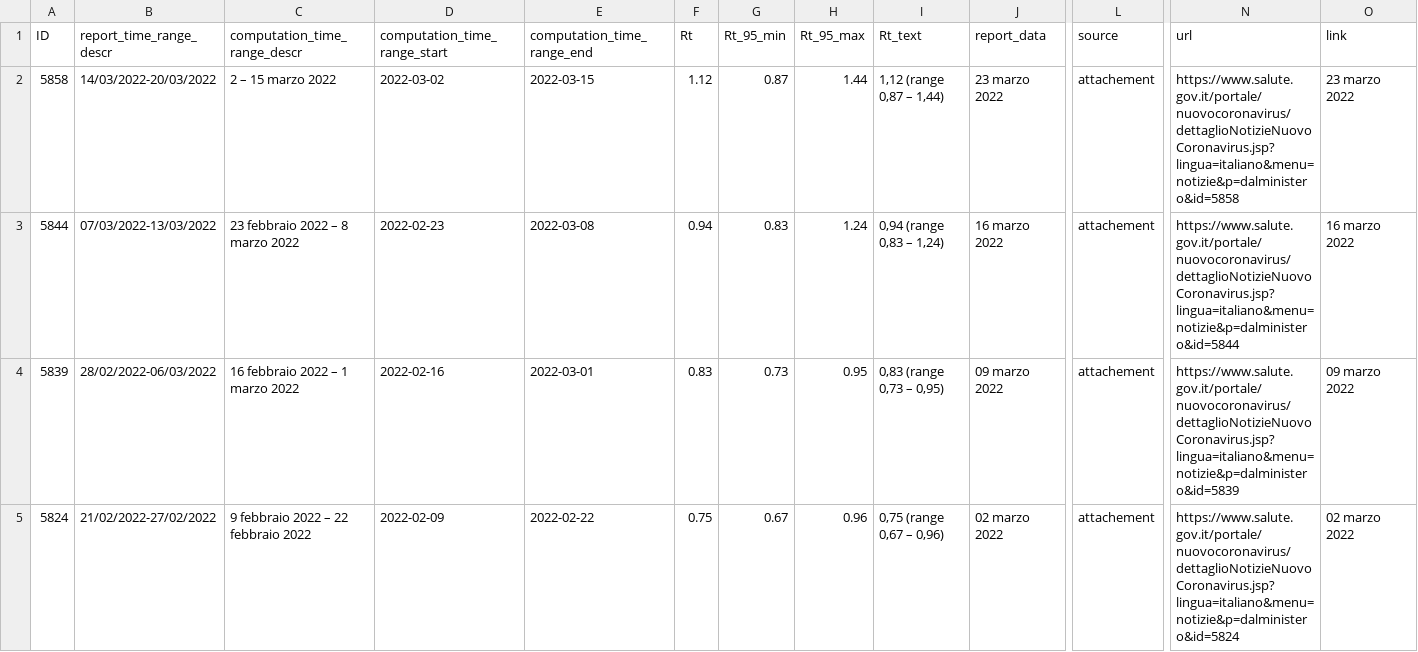
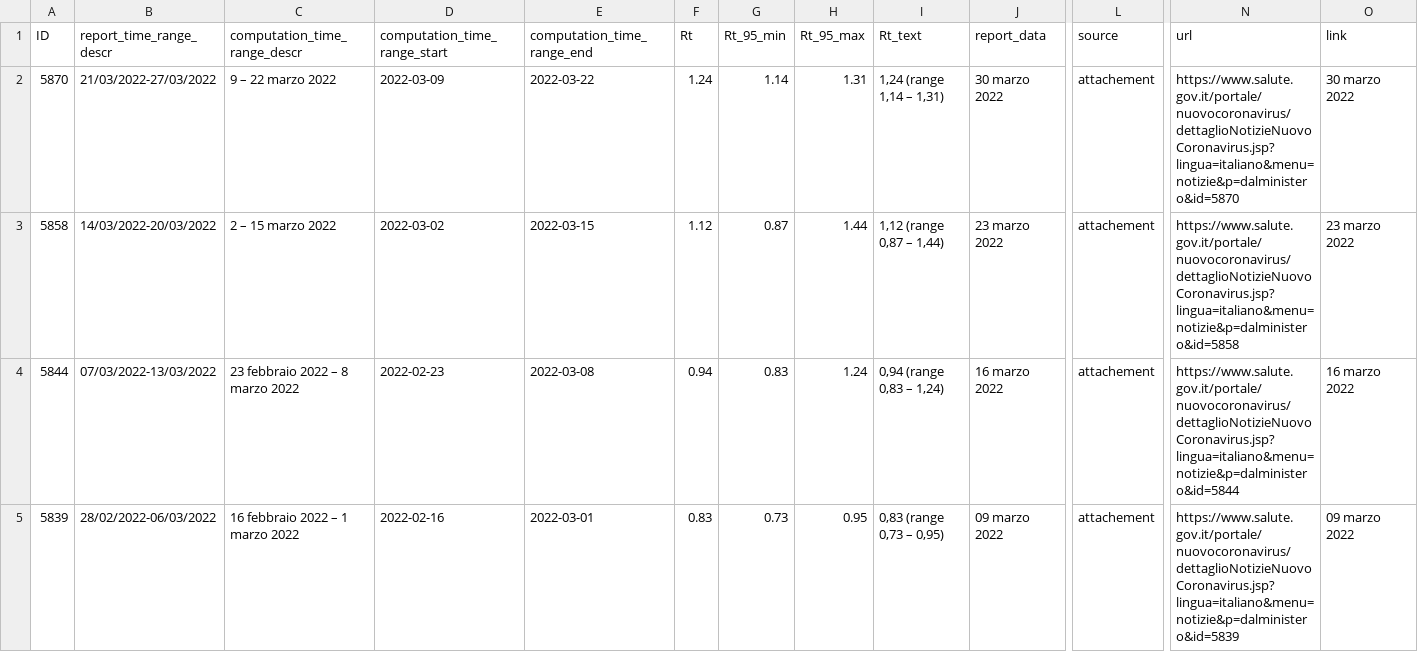
Before and after one commit to tomorrowdata/COVID-19, a CSV file: data/sources/Rt_from_ISS.csv, drawn as a sheet; only a part is shown, gaps mark what is left out; the shorter side is filled out with more unchanged rows; rows hold the shown columns only; the diff names each change by its address in the sheet, - before the commit and + after, or states it on an @@ line.

```diff
--- a/data/sources/Rt_from_ISS.csv
+++ b/data/sources/Rt_from_ISS.csv
+row 2: 5870 | 21/03/2022-27/03/2022 | 9 – 22 marzo 2022 | 2022-03-09 | 2022-03-22 | 1.24 | 1.14 | 1.31 | 1,24 (range 1,14 – 1,31) | 30 marzo 2022 | attachement | https://www.salute.gov.it/portale/nuovocoronavirus/dettaglioNotizieNuovoCoronavirus.jsp?lingua=italiano&menu=notizie&p=dalministero&id=5870 | 30 marzo 2022
```
Also changed, not shown: data/sources/Rt_regions_avg14_from_ISS.csv, 1 other file.
